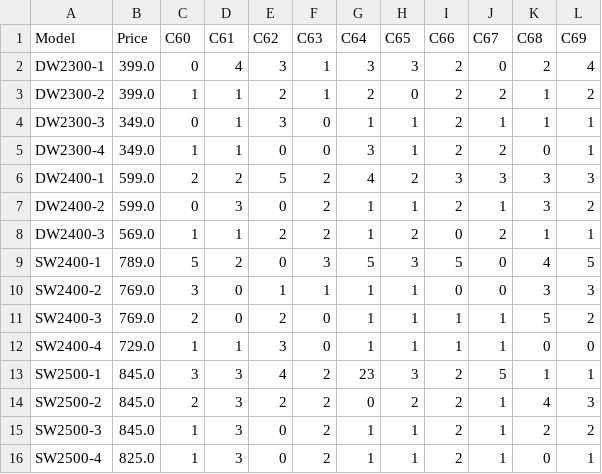
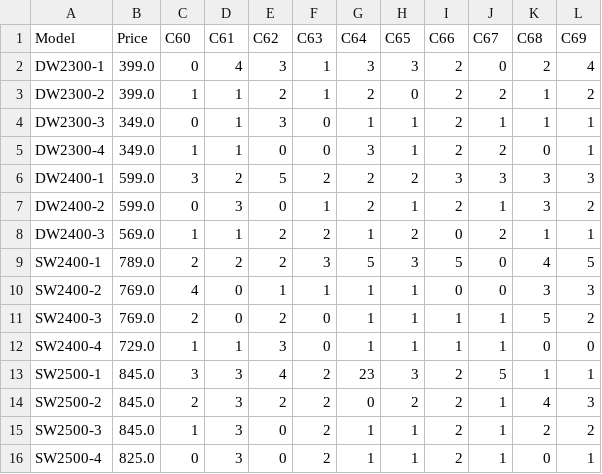
Before and after one commit to njx-xjn/FOP-Assignment-2025-2026-Group-2, a CSV file: model.csv, drawn as a sheet.

```diff
--- a/model.csv
+++ b/model.csv
@@ -5,7 +5,7 @@ DW2300-3,349.0,0,1,3,0,1,1,2,1,1,1
 DW2300-4,349.0,1,1,0,0,3,1,2,2,0,1
-DW2400-1,599.0,2,2,5,2,4,2,3,3,3,3
-DW2400-2,599.0,0,3,0,2,1,1,2,1,3,2
+DW2400-1,599.0,3,2,5,2,2,2,3,3,3,3
+DW2400-2,599.0,0,3,0,1,2,1,2,1,3,2
 DW2400-3,569.0,1,1,2,2,1,2,0,2,1,1
-SW2400-1,789.0,5,2,0,3,5,3,5,0,4,5
-SW2400-2,769.0,3,0,1,1,1,1,0,0,3,3
+SW2400-1,789.0,2,2,2,3,5,3,5,0,4,5
+SW2400-2,769.0,4,0,1,1,1,1,0,0,3,3
 SW2400-3,769.0,2,0,2,0,1,1,1,1,5,2
@@ -15,2 +15,2 @@ SW2500-2,845.0,2,3,2,2,0,2,2,1,4,3
 SW2500-3,845.0,1,3,0,2,1,1,2,1,2,2
-SW2500-4,825.0,1,3,0,2,1,1,2,1,0,1
+SW2500-4,825.0,0,3,0,2,1,1,2,1,0,1
```
Also changed, not shown: attendance.csv, 5 other files.
